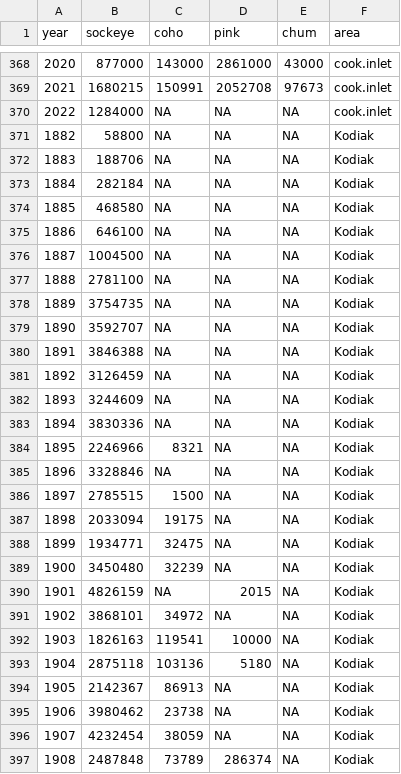
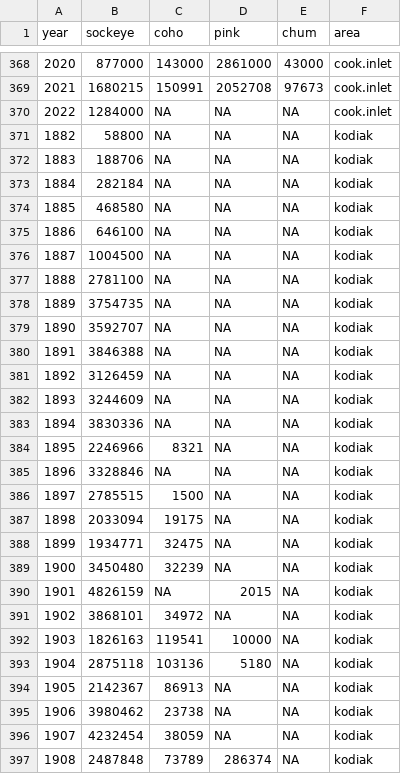
Before and after one commit to mikelitzow/salmon-attribution-risk, a CSV file: data/goa.catch.csv, drawn as a sheet; only a part is shown, gaps mark what is left out; the diff covers the shown part only.

Commit message:
Cleaned up names

```diff
--- a/data/goa.catch.csv
+++ b/data/goa.catch.csv
@@ -370,28 +370,28 @@
 2022,1284000,NA,NA,NA,"cook.inlet"
-1882,58800,NA,NA,NA,"Kodiak"
-1883,188706,NA,NA,NA,"Kodiak"
-1884,282184,NA,NA,NA,"Kodiak"
-1885,468580,NA,NA,NA,"Kodiak"
-1886,646100,NA,NA,NA,"Kodiak"
-1887,1004500,NA,NA,NA,"Kodiak"
-1888,2781100,NA,NA,NA,"Kodiak"
-1889,3754735,NA,NA,NA,"Kodiak"
-1890,3592707,NA,NA,NA,"Kodiak"
-1891,3846388,NA,NA,NA,"Kodiak"
-1892,3126459,NA,NA,NA,"Kodiak"
-1893,3244609,NA,NA,NA,"Kodiak"
-1894,3830336,NA,NA,NA,"Kodiak"
-1895,2246966,8321,NA,NA,"Kodiak"
-1896,3328846,NA,NA,NA,"Kodiak"
-1897,2785515,1500,NA,NA,"Kodiak"
-1898,2033094,19175,NA,NA,"Kodiak"
-1899,1934771,32475,NA,NA,"Kodiak"
-1900,3450480,32239,NA,NA,"Kodiak"
-1901,4826159,NA,2015,NA,"Kodiak"
-1902,3868101,34972,NA,NA,"Kodiak"
-1903,1826163,119541,10000,NA,"Kodiak"
-1904,2875118,103136,5180,NA,"Kodiak"
-1905,2142367,86913,NA,NA,"Kodiak"
-1906,3980462,23738,NA,NA,"Kodiak"
-1907,4232454,38059,NA,NA,"Kodiak"
-1908,2487848,73789,286374,NA,"Kodiak"
+1882,58800,NA,NA,NA,"kodiak"
+1883,188706,NA,NA,NA,"kodiak"
+1884,282184,NA,NA,NA,"kodiak"
+1885,468580,NA,NA,NA,"kodiak"
+1886,646100,NA,NA,NA,"kodiak"
+1887,1004500,NA,NA,NA,"kodiak"
+1888,2781100,NA,NA,NA,"kodiak"
+1889,3754735,NA,NA,NA,"kodiak"
+1890,3592707,NA,NA,NA,"kodiak"
+1891,3846388,NA,NA,NA,"kodiak"
+1892,3126459,NA,NA,NA,"kodiak"
+1893,3244609,NA,NA,NA,"kodiak"
+1894,3830336,NA,NA,NA,"kodiak"
+1895,2246966,8321,NA,NA,"kodiak"
+1896,3328846,NA,NA,NA,"kodiak"
+1897,2785515,1500,NA,NA,"kodiak"
+1898,2033094,19175,NA,NA,"kodiak"
+1899,1934771,32475,NA,NA,"kodiak"
+1900,3450480,32239,NA,NA,"kodiak"
+1901,4826159,NA,2015,NA,"kodiak"
+1902,3868101,34972,NA,NA,"kodiak"
+1903,1826163,119541,10000,NA,"kodiak"
+1904,2875118,103136,5180,NA,"kodiak"
+1905,2142367,86913,NA,NA,"kodiak"
+1906,3980462,23738,NA,NA,"kodiak"
+1907,4232454,38059,NA,NA,"kodiak"
+1908,2487848,73789,286374,NA,"kodiak"
```
Also changed, not shown: 114 edited cells elsewhere in this file.
